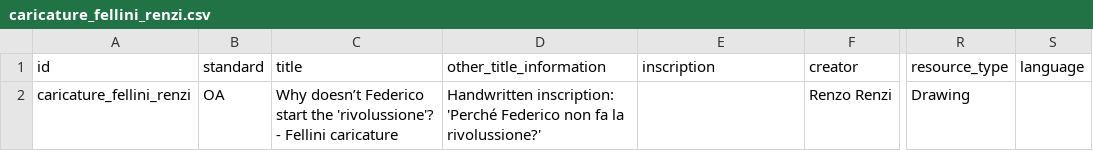
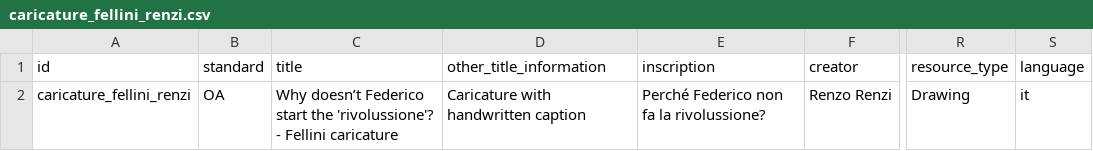
Before and after one commit to CineFiles25/TheRevolussionOfRenzoRenzi, a CSV file: csv/caricature_fellini_renzi.csv, drawn as a sheet; only a part is shown, gaps mark what is left out; the diff names each change by its address in the sheet, - before the commit and + after, or states it on an @@ line.

Commit message:
Update caricature_fellini_renzi.csv

```diff
--- a/csv/caricature_fellini_renzi.csv
+++ b/csv/caricature_fellini_renzi.csv
-D2 (other_title_information): Handwritten inscription: 'Perché Federico non fa la rivolussione?'
+D2 (other_title_information): Caricature with handwritten caption
-E2 (inscription): (empty)
+E2 (inscription): Perché Federico non fa la rivolussione?
-S2 (language): (empty)
+S2 (language): it
```
